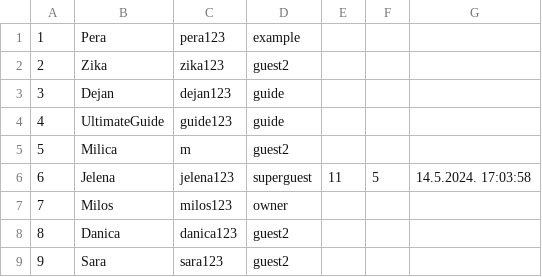
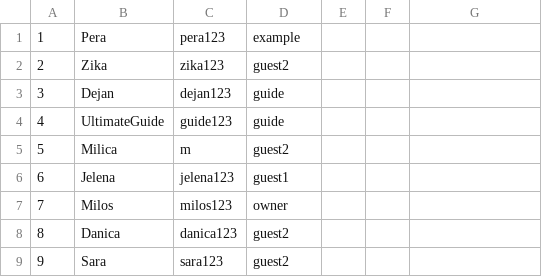
Before and after one commit to mil184/SIMS-tim-B, a CSV file: SIMS-Initial-Project-main/InitialProject/InitialProject/Resources/Data/users.csv, drawn as a sheet.

```diff
--- a/SIMS-Initial-Project-main/InitialProject/InitialProject/Resources/Data/users.csv
+++ b/SIMS-Initial-Project-main/InitialProject/InitialProject/Resources/Data/users.csv
@@ -5,3 +5,3 @@
 5|Milica|m|guest2|||
-6|Jelena|jelena123|superguest|11|5|14.5.2024. 17:03:58
+6|Jelena|jelena123|guest1|||
 7|Milos|milos123|owner|||
```
Also changed, not shown: SIMS-Initial-Project-main/InitialProject/InitialProject/Resources/Data/accommodationReservations.csv, SIMS-Initial-Project-main/InitialProject/InitialProject/Resources/Data/images.csv, 19 other files.
